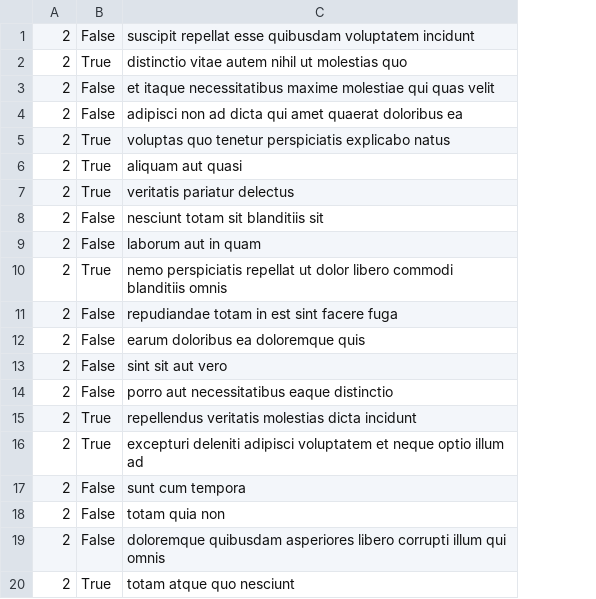
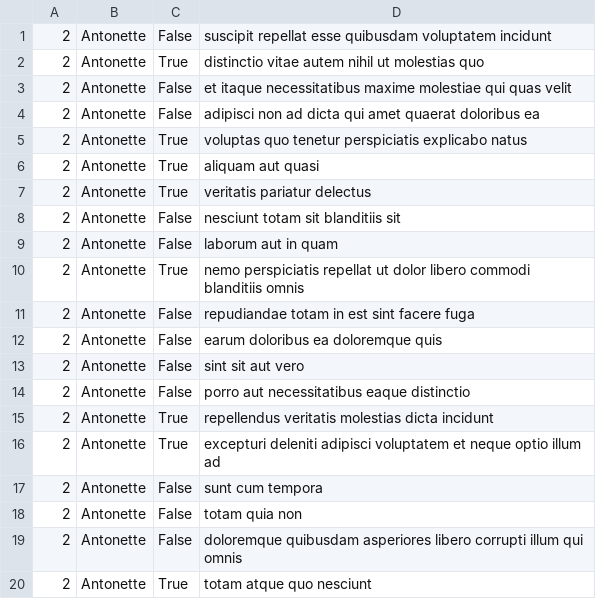
Before and after one commit to Humphrey-s/alx-system_engineering-devops, a CSV file: 0x15-api/2.csv, drawn as a sheet; the diff names each change by its address in the sheet, - before the commit and + after, or states it on an @@ line.

```diff
--- a/0x15-api/2.csv
+++ b/0x15-api/2.csv
+column B, rows 1-20: all Antonette
```
Also changed, not shown: 1 other file.
